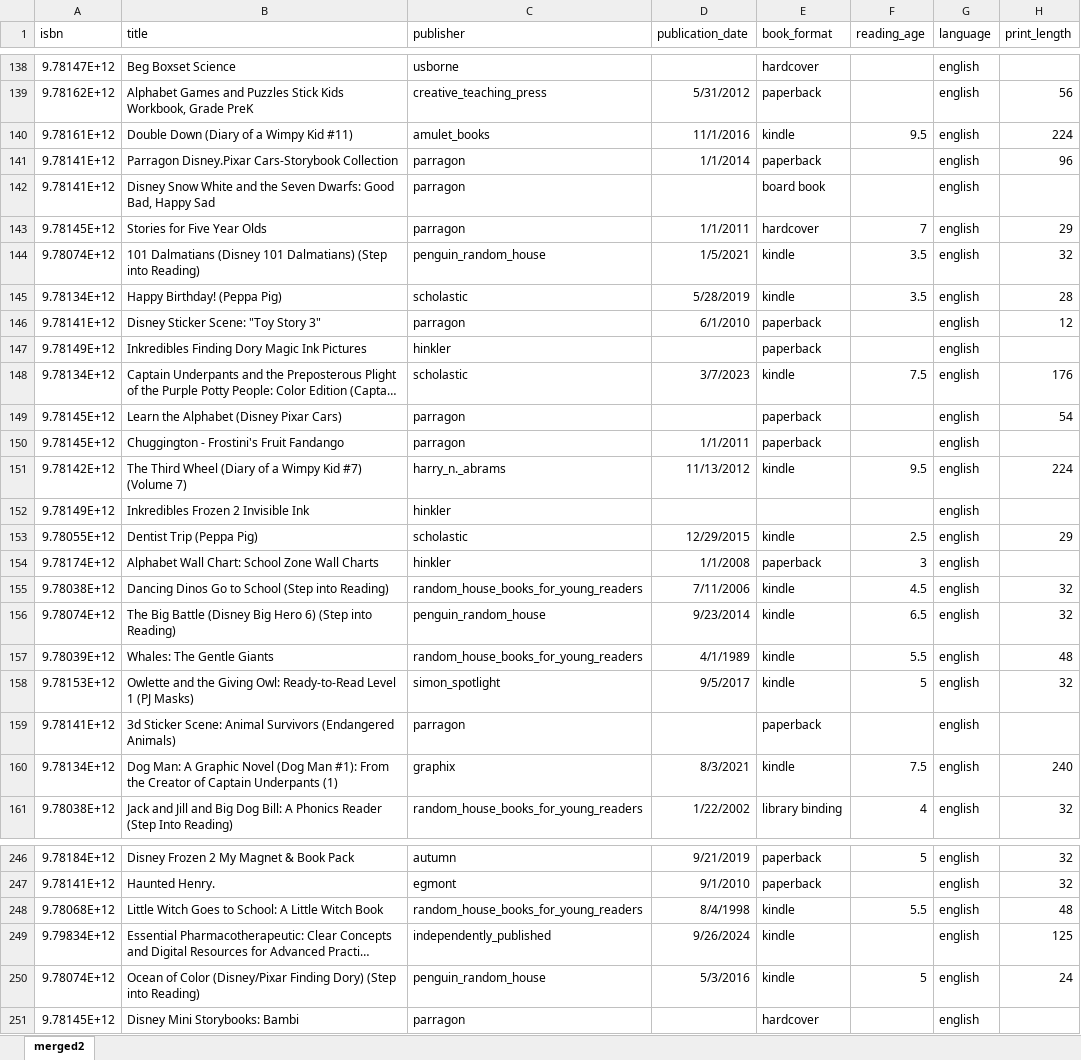
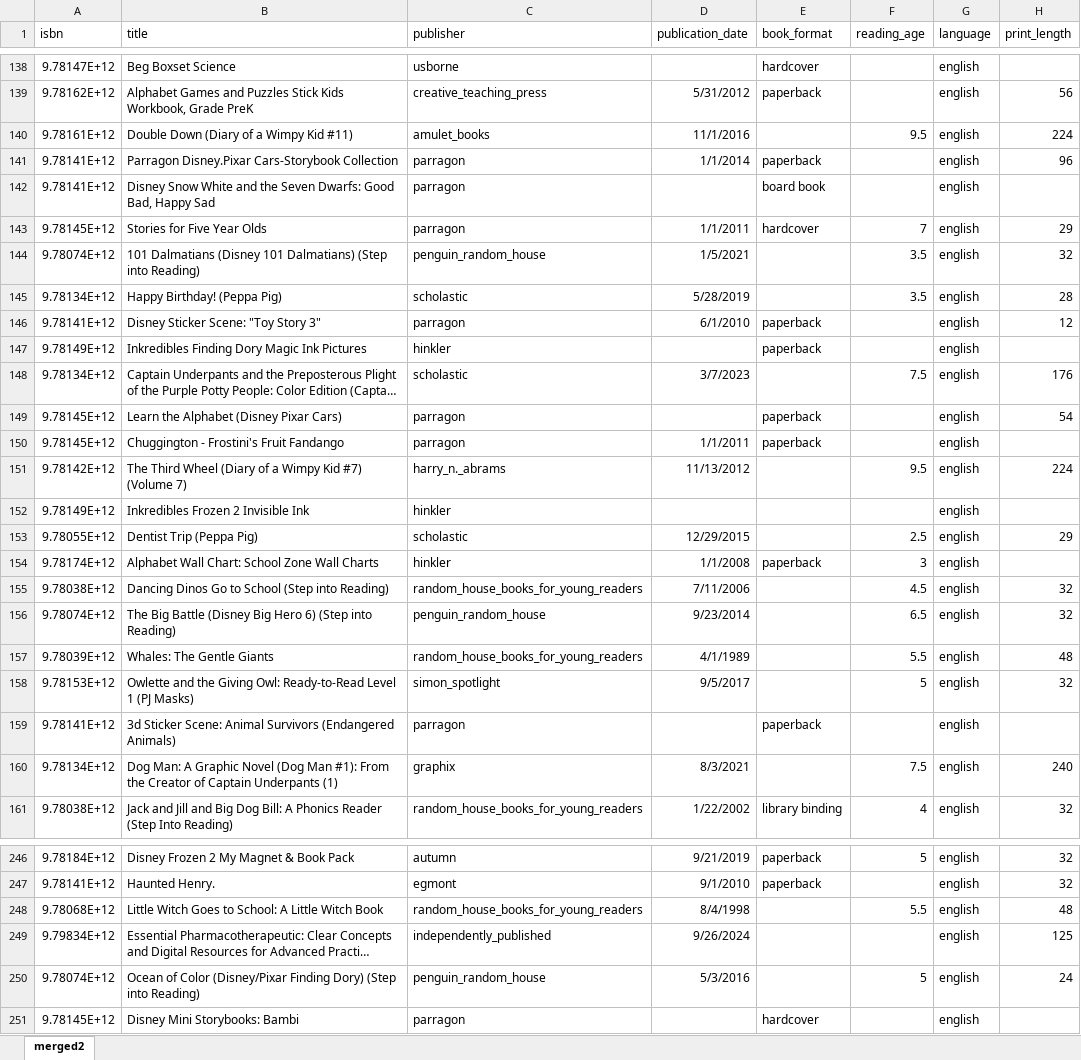
Before and after one commit to peterp2n/STAT6207_project, an Excel workbook: data/merged2.xlsx, sheet merged2, drawn as a sheet; only a part is shown, gaps mark what is left out; long unchanged cells end in …; values as stored, in another font and other column widths than the file's, no borders; the diff covers the shown part only; the diff names each change by its address in the sheet, - before the commit and + after, or states it on an @@ line.

Commit message:
replace kindle with None in book format

```diff
--- a/data/merged2.xlsx (sheet merged2)
+++ b/data/merged2.xlsx (sheet merged2)
-E140 (book_format): kindle
+E140 (book_format): (empty)
-E144:E145 (book_format): kindle
+E144:E145 (book_format): (empty)
-E148 (book_format): kindle
+E148 (book_format): (empty)
-E151 (book_format): kindle
+E151 (book_format): (empty)
-E153 (book_format): kindle
+E153 (book_format): (empty)
-E155:E158 (book_format): kindle
+E155:E158 (book_format): (empty)
-E160 (book_format): kindle
+E160 (book_format): (empty)
-E248:E250 (book_format): kindle
+E248:E250 (book_format): (empty)
```
Also changed, not shown: 220 edited cells elsewhere in this sheet, 2 other files.
